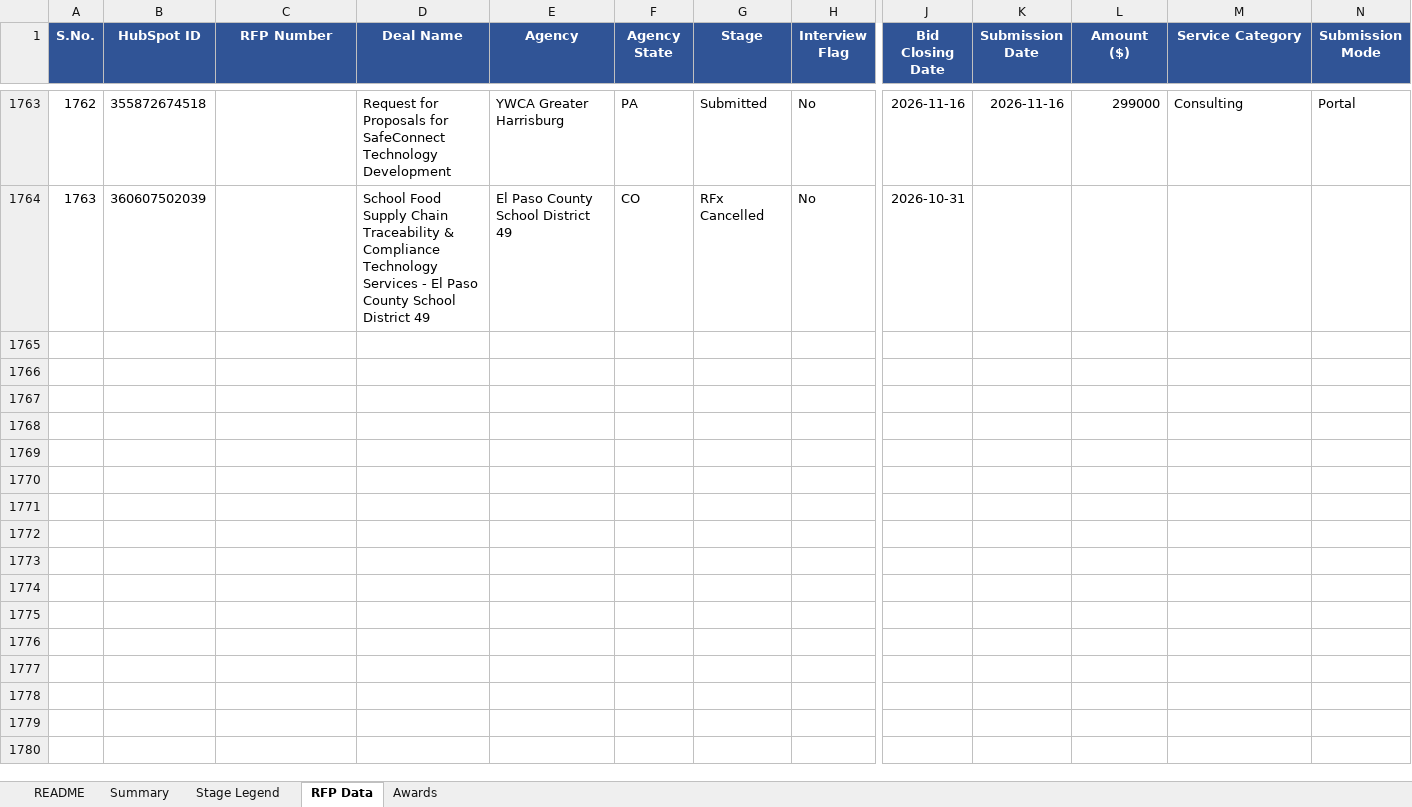
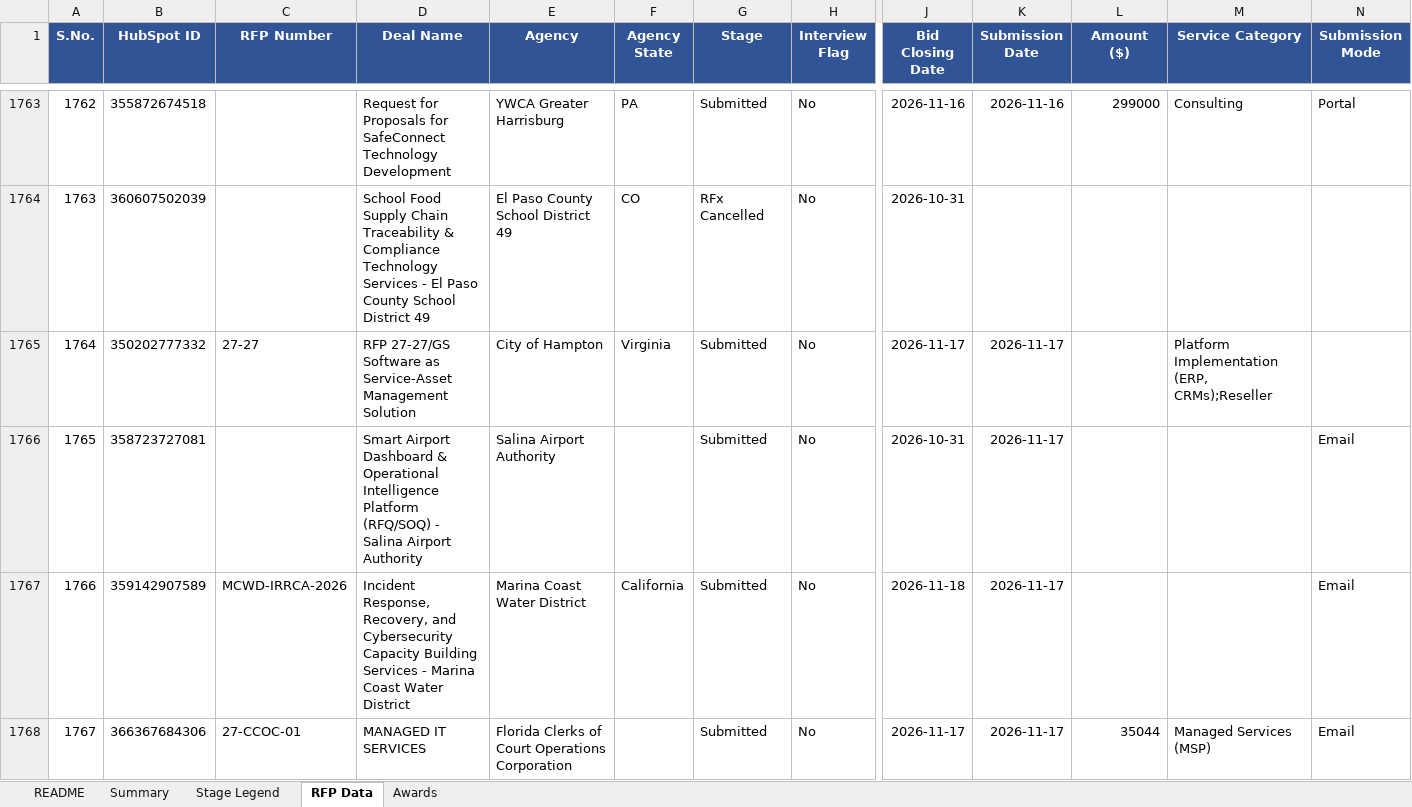
Before and after one commit to hrithikCAPS/CAPS, an Excel workbook: data/CAPS_RFP_Dashboard_Dataset.xlsx, sheet RFP Data, drawn as a sheet; only a part is shown, gaps mark what is left out; values as stored, in another font and other column widths than the file's, no borders; rows hold the shown columns only; the diff covers the shown part only; the diff names each change by its address in the sheet, - before the commit and + after, or states it on an @@ line.

```diff
--- a/data/CAPS_RFP_Dashboard_Dataset.xlsx (sheet RFP Data)
+++ b/data/CAPS_RFP_Dashboard_Dataset.xlsx (sheet RFP Data)
+row 1765: 1764 | 350202777332 | 27-27 | RFP 27-27/GS Software as Service-Asset Management Solution | City of Hampton | Virginia | Submitted | No | 2026-11-17 | 2026-11-17 |  | Platform Implementation (ERP, CRMs);Reseller
+row 1766: 1765 | 358723727081 |  | Smart Airport Dashboard & Operational Intelligence Platform (RFQ/SOQ) - Salina Airport Authority | Salina Airport Authority |  | Submitted | No | 2026-10-31 | 2026-11-17 |  |  | Email
+row 1767: 1766 | 359142907589 | MCWD-IRRCA-2026 | Incident Response, Recovery, and Cybersecurity Capacity Building Services - Marina Coast Water District | Marina Coast Water District | California | Submitted | No | 2026-11-18 | 2026-11-17 |  |  | Email
+row 1768: 1767 | 366367684306 | 27-CCOC-01 | MANAGED IT SERVICES | Florida Clerks of Court Operations Corporation |  | Submitted | No | 2026-11-17 | 2026-11-17 | 35044 | Managed Services (MSP) | Email
```
Also changed, not shown: 3 added rows and 12 edited cells elsewhere in this sheet, 11 other files.
